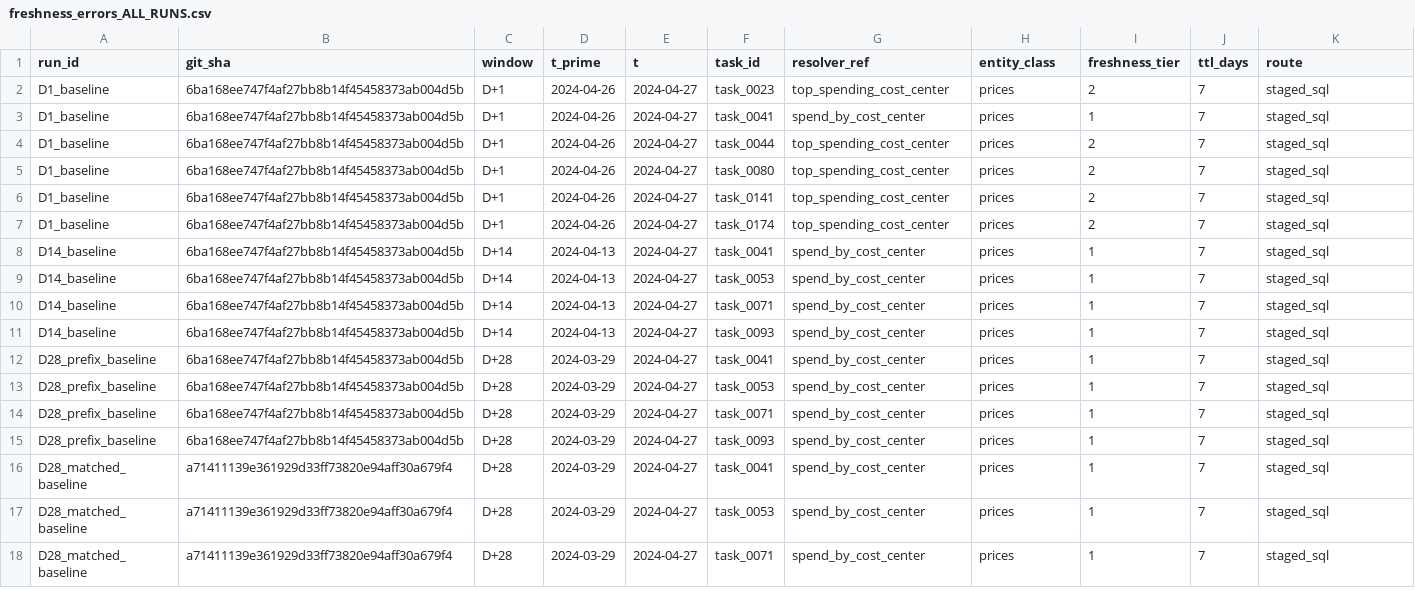
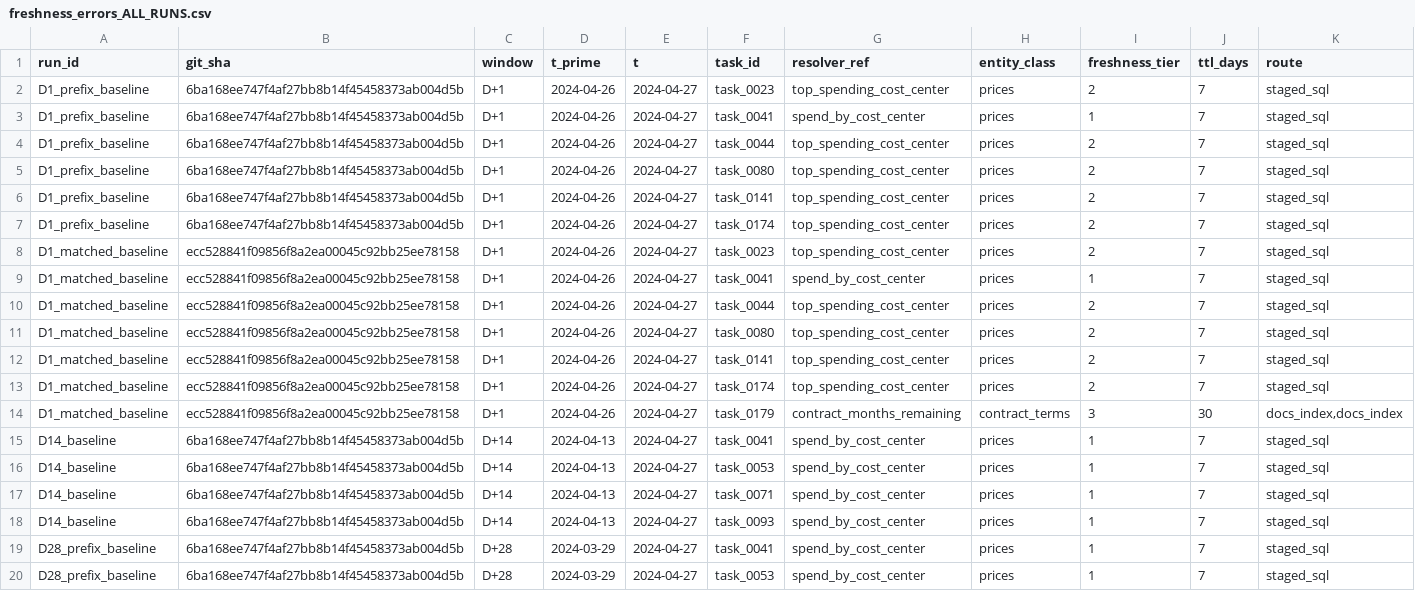
Before and after one commit to vsingh45/churnbench, a CSV file: results/supplementary/freshness_errors_ALL_RUNS.csv, drawn as a sheet; only a part is shown; the shorter side is filled out with more unchanged rows; rows hold the shown columns only; the diff names each change by its address in the sheet, - before the commit and + after, or states it on an @@ line.

```diff
--- a/results/supplementary/freshness_errors_ALL_RUNS.csv
+++ b/results/supplementary/freshness_errors_ALL_RUNS.csv
-A2:A7 (run_id): D1_baseline
+A2:A7 (run_id): D1_prefix_baseline
+row 8: D1_matched_baseline | ecc528841f09856f8a2ea00045c92bb25ee78158 | D+1 | 2024-04-26 | 2024-04-27 | task_0023 | top_spending_cost_center | prices | 2 | 7 | staged_sql
+row 9: D1_matched_baseline | ecc528841f09856f8a2ea00045c92bb25ee78158 | D+1 | 2024-04-26 | 2024-04-27 | task_0041 | spend_by_cost_center | prices | 1 | 7 | staged_sql
+row 10: D1_matched_baseline | ecc528841f09856f8a2ea00045c92bb25ee78158 | D+1 | 2024-04-26 | 2024-04-27 | task_0044 | top_spending_cost_center | prices | 2 | 7 | staged_sql
+row 11: D1_matched_baseline | ecc528841f09856f8a2ea00045c92bb25ee78158 | D+1 | 2024-04-26 | 2024-04-27 | task_0080 | top_spending_cost_center | prices | 2 | 7 | staged_sql
+row 12: D1_matched_baseline | ecc528841f09856f8a2ea00045c92bb25ee78158 | D+1 | 2024-04-26 | 2024-04-27 | task_0141 | top_spending_cost_center | prices | 2 | 7 | staged_sql
+row 13: D1_matched_baseline | ecc528841f09856f8a2ea00045c92bb25ee78158 | D+1 | 2024-04-26 | 2024-04-27 | task_0174 | top_spending_cost_center | prices | 2 | 7 | staged_sql
+row 14: D1_matched_baseline | ecc528841f09856f8a2ea00045c92bb25ee78158 | D+1 | 2024-04-26 | 2024-04-27 | task_0179 | contract_months_remaining | contract_terms | 3 | 30 | docs_index,docs_index
```
Also changed, not shown: 4 other files.
